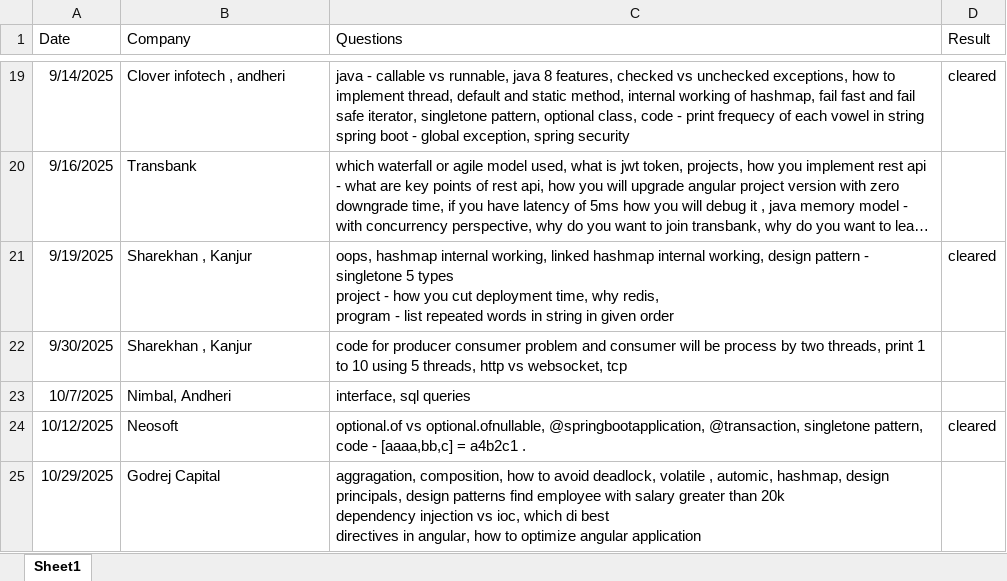
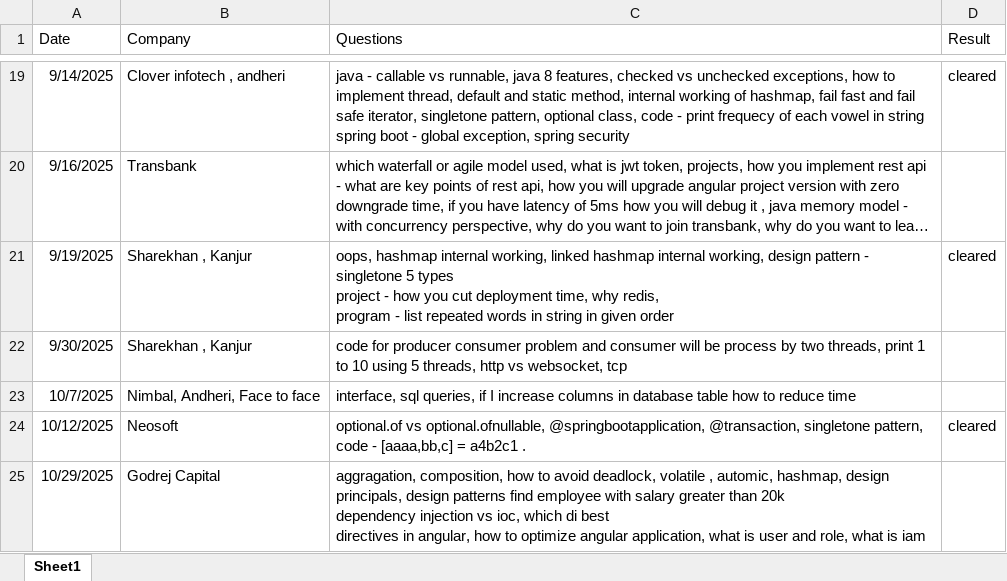
Before and after one commit to SonaliNehere/FilesForInterviewPreparation, an Excel workbook: interviewExperience.xlsx, sheet Sheet1, drawn as a sheet; only a part is shown, gaps mark what is left out; long unchanged cells end in …; values as stored, in another font and other column widths than the file's, no borders; removed rows and columns are numbered as before the commit, all else as after; the diff names each change by its address in the sheet, - before the commit and + after, or states it on an @@ line.

```diff
--- a/interviewExperience.xlsx (sheet Sheet1)
+++ b/interviewExperience.xlsx (sheet Sheet1)
-row 23: 10/7/2025 | Nimbal, Andheri | interface, sql queries
+row 23: 10/7/2025 | Nimbal, Andheri, Face to face | interface, sql queries, if I increase columns in database table how to reduce time
-C25 (Questions): …optimize angular application
+C25 (Questions): …optimize angular application, what is user and role, what is iam
```
Also changed, not shown: 1 other file.
